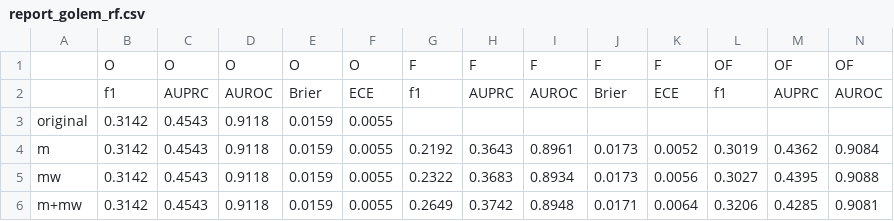
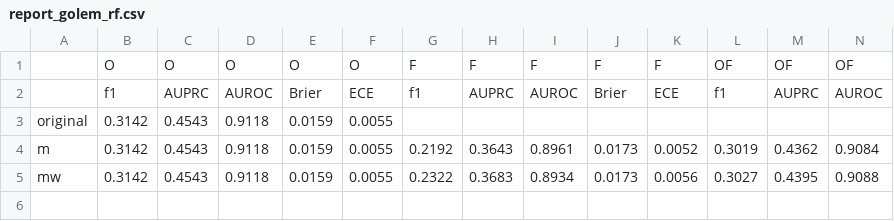
Before and after one commit to sosomeet/Bank_Failure_Prediction_2, a CSV file: report_golem_rf.csv, drawn as a sheet; only a part is shown; rows hold the shown columns only; the diff names each change by its address in the sheet, - before the commit and + after, or states it on an @@ line.

Commit message:
[이치우] golem, notears confusion matrix 코드 및 데이터 추가

```diff
--- a/report_golem_rf.csv
+++ b/report_golem_rf.csv
-row 6: m+mw | 0.3142 | 0.4543 | 0.9118 | 0.0159 | 0.0055 | 0.2649 | 0.3742 | 0.8948 | 0.0171 | 0.0064 | 0.3206 | 0.4285 | 0.9081
```
Also changed, not shown: report_golem_logit.csv, report_golem_xgboost.csv, 18 other files.
